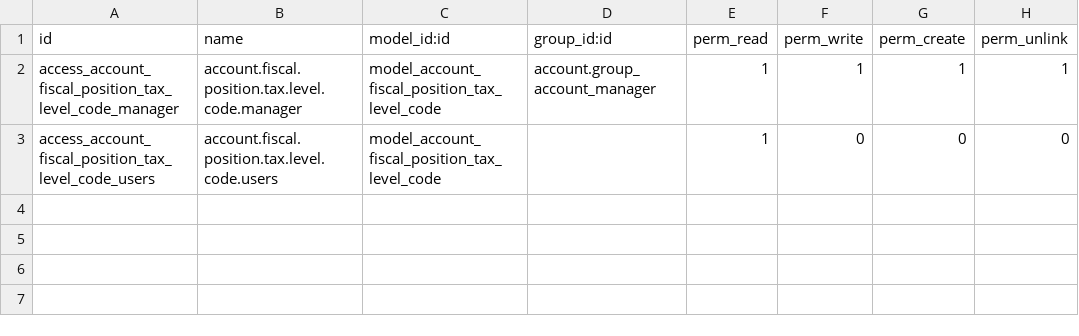
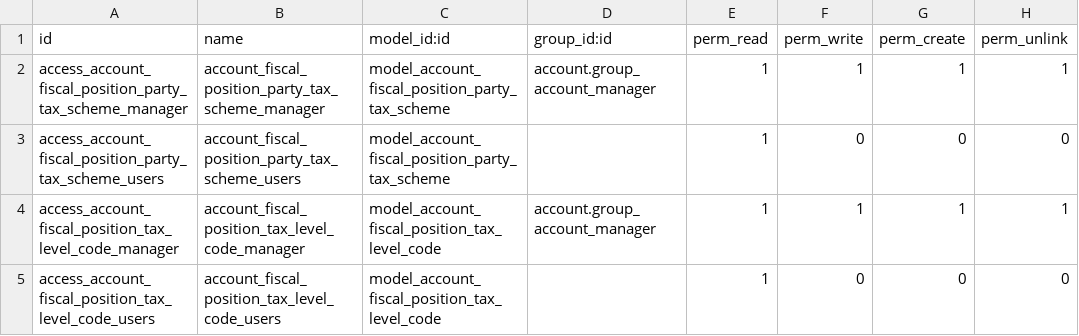
Before and after one commit to josemonsalve2/l10n-colombia, a CSV file: l10n_co_account_fiscal_position_party_tax_scheme/security/ir.model.access.csv, drawn as a sheet.

```diff
--- a/l10n_co_account_fiscal_position_party_tax_scheme/security/ir.model.access.csv
+++ b/l10n_co_account_fiscal_position_party_tax_scheme/security/ir.model.access.csv
@@ -1,3 +1,5 @@
 id,name,model_id:id,group_id:id,perm_read,perm_write,perm_create,perm_unlink
-access_account_fiscal_position_tax_level_code_manager,account.fiscal.position.tax.level.code.manager,model_account_fiscal_position_tax_level_code,account.group_account_manager,1,1,1,1
-access_account_fiscal_position_tax_level_code_users,account.fiscal.position.tax.level.code.users,model_account_fiscal_position_tax_level_code,,1,0,0,0
+access_account_fiscal_position_party_tax_scheme_manager,account_fiscal_position_party_tax_scheme_manager,model_account_fiscal_position_party_tax_scheme,account.group_account_manager,1,1,1,1
+access_account_fiscal_position_party_tax_scheme_users,account_fiscal_position_party_tax_scheme_users,model_account_fiscal_position_party_tax_scheme,,1,0,0,0
+access_account_fiscal_position_tax_level_code_manager,account_fiscal_position_tax_level_code_manager,model_account_fiscal_position_tax_level_code,account.group_account_manager,1,1,1,1
+access_account_fiscal_position_tax_level_code_users,account_fiscal_position_tax_level_code_users,model_account_fiscal_position_tax_level_code,,1,0,0,0
```
Also changed, not shown: 19 other files.
